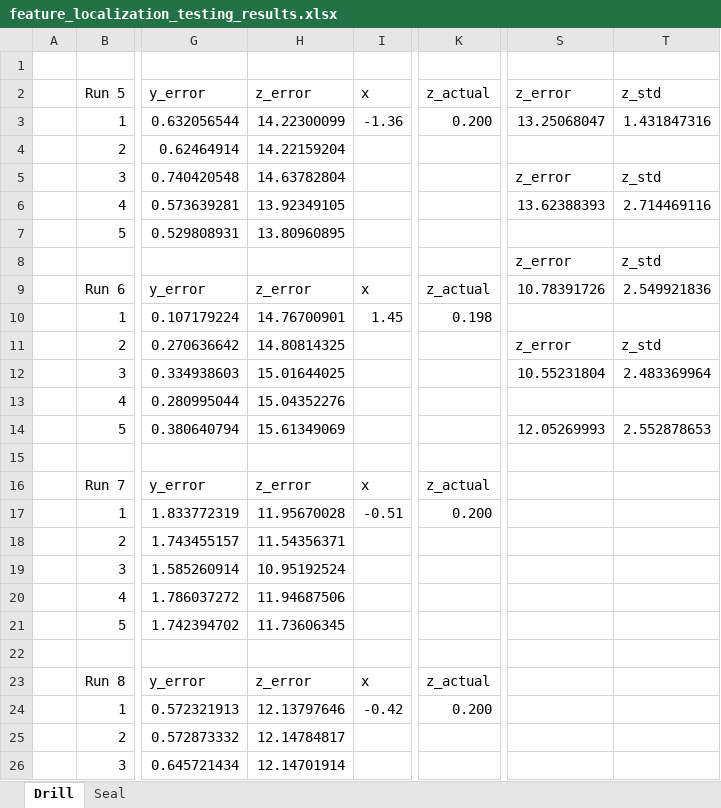
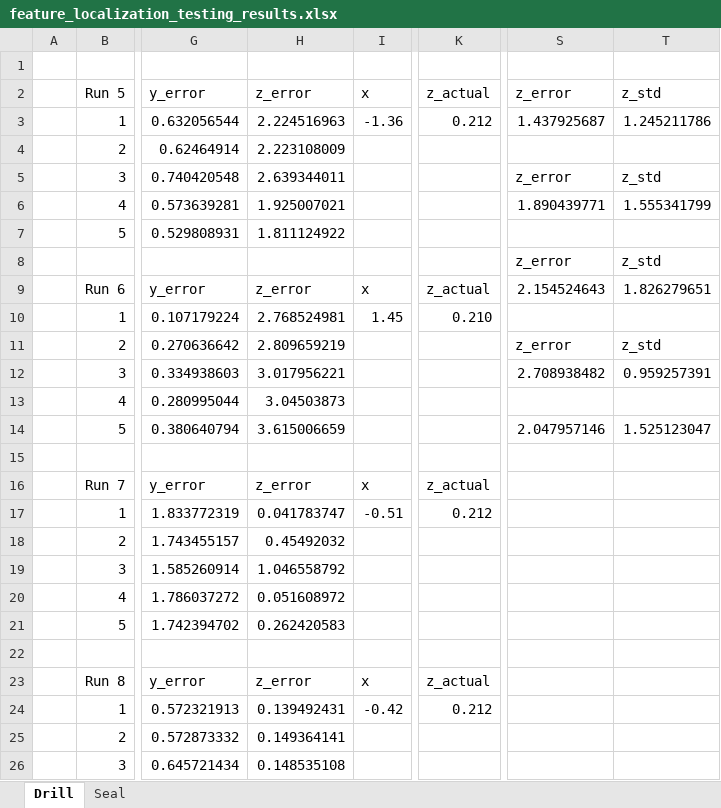
Before and after one commit to CMobley7/masters_thesis, an Excel workbook: tables/feature_localization_testing_results.xlsx, sheet Drill, drawn as a sheet; only a part is shown, gaps mark what is left out; values as stored, in another font and other column widths than the file's, no borders; the diff covers the shown part only; the diff names each change by its address in the sheet, - before the commit and + after, or states it on an @@ line.

```diff
--- a/tables/feature_localization_testing_results.xlsx (sheet Drill)
+++ b/tables/feature_localization_testing_results.xlsx (sheet Drill)
-H3: 14.22300099
+H3: 2.224516963
-K3: 0.200
+K3: 0.212
-S3: 13.25068047
+S3: 1.437925687
-T3: 1.431847316
+T3: 1.245211786
-H4: 14.22159204
+H4: 2.223108009
-H5: 14.63782804
+H5: 2.639344011
-H6: 13.92349105
+H6: 1.925007021
-S6: 13.62388393
+S6: 1.890439771
-T6: 2.714469116
+T6: 1.555341799
-H7: 13.80960895
+H7: 1.811124922
-S9: 10.78391726
+S9: 2.154524643
-T9: 2.549921836
+T9: 1.826279651
-H10: 14.76700901
+H10: 2.768524981
-K10: 0.198
+K10: 0.210
-H11: 14.80814325
+H11: 2.809659219
-H12: 15.01644025
+H12: 3.017956221
-S12: 10.55231804
+S12: 2.708938482
-T12: 2.483369964
+T12: 0.959257391
-H13: 15.04352276
+H13: 3.04503873
-H14: 15.61349069
+H14: 3.615006659
-S14: 12.05269993
+S14: 2.047957146
-T14: 2.552878653
+T14: 1.525123047
-H17: 11.95670028
+H17: 0.041783747
-K17: 0.200
+K17: 0.212
-H18: 11.54356371
+H18: 0.45492032
-H19: 10.95192524
+H19: 1.046558792
-H20: 11.94687506
+H20: 0.051608972
-H21: 11.73606345
+H21: 0.262420583
-H24: 12.13797646
+H24: 0.139492431
-K24: 0.200
+K24: 0.212
-H25: 12.14784817
+H25: 0.149364141
-H26: 12.14701914
+H26: 0.148535108
```
Also changed, not shown: 74 edited cells elsewhere in this sheet, sheet Seal, tables/final_compiled_test_results_and_figs.xlsx, 3 other files.
